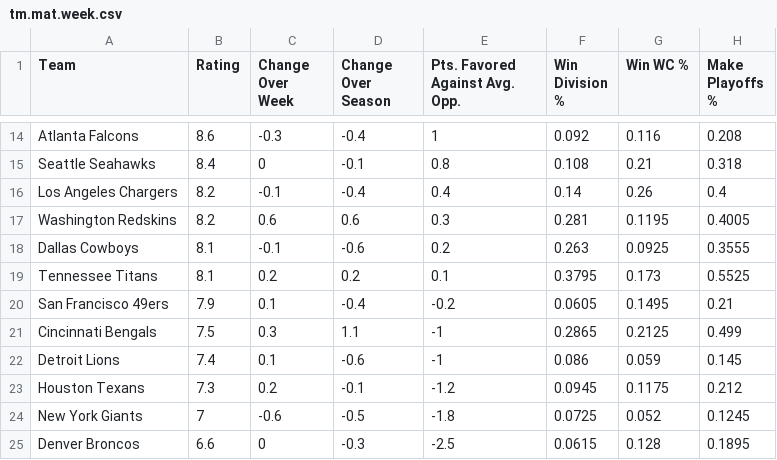
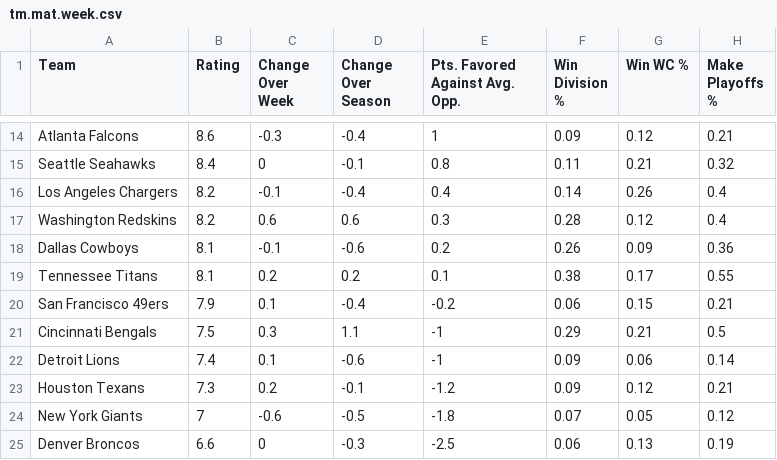
Before and after one commit to tvbassine/tom-nfl-project, a CSV file: tm.mat.week.csv, drawn as a sheet; only a part is shown, gaps mark what is left out; the diff covers the shown part only.

```diff
--- a/tm.mat.week.csv
+++ b/tm.mat.week.csv
@@ -14,12 +14,12 @@
-"Atlanta Falcons",8.6,-0.3,-0.4,1,0.092,0.116,0.208
-"Seattle Seahawks",8.4,0,-0.1,0.8,0.108,0.21,0.318
+"Atlanta Falcons",8.6,-0.3,-0.4,1,0.09,0.12,0.21
+"Seattle Seahawks",8.4,0,-0.1,0.8,0.11,0.21,0.32
 "Los Angeles Chargers",8.2,-0.1,-0.4,0.4,0.14,0.26,0.4
-"Washington Redskins",8.2,0.6,0.6,0.3,0.281,0.1195,0.4005
-"Dallas Cowboys",8.1,-0.1,-0.6,0.2,0.263,0.0925,0.3555
-"Tennessee Titans",8.1,0.2,0.2,0.1,0.3795,0.173,0.5525
-"San Francisco 49ers",7.9,0.1,-0.4,-0.2,0.0605,0.1495,0.21
-"Cincinnati Bengals",7.5,0.3,1.1,-1,0.2865,0.2125,0.499
-"Detroit Lions",7.4,0.1,-0.6,-1,0.086,0.059,0.145
-"Houston Texans",7.3,0.2,-0.1,-1.2,0.0945,0.1175,0.212
-"New York Giants",7,-0.6,-0.5,-1.8,0.0725,0.052,0.1245
-"Denver Broncos",6.6,0,-0.3,-2.5,0.0615,0.128,0.1895
+"Washington Redskins",8.2,0.6,0.6,0.3,0.28,0.12,0.4
+"Dallas Cowboys",8.1,-0.1,-0.6,0.2,0.26,0.09,0.36
+"Tennessee Titans",8.1,0.2,0.2,0.1,0.38,0.17,0.55
+"San Francisco 49ers",7.9,0.1,-0.4,-0.2,0.06,0.15,0.21
+"Cincinnati Bengals",7.5,0.3,1.1,-1,0.29,0.21,0.5
+"Detroit Lions",7.4,0.1,-0.6,-1,0.09,0.06,0.14
+"Houston Texans",7.3,0.2,-0.1,-1.2,0.09,0.12,0.21
+"New York Giants",7,-0.6,-0.5,-1.8,0.07,0.05,0.12
+"Denver Broncos",6.6,0,-0.3,-2.5,0.06,0.13,0.19
```
Also changed, not shown: 56 edited cells elsewhere in this file.
